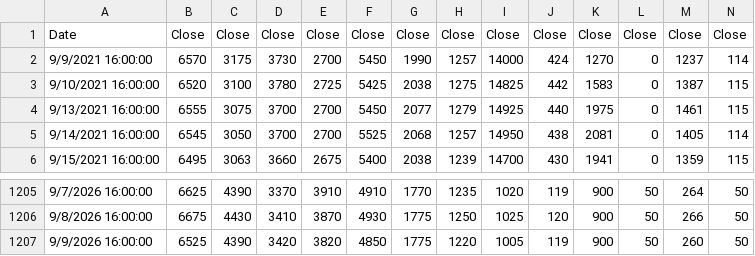
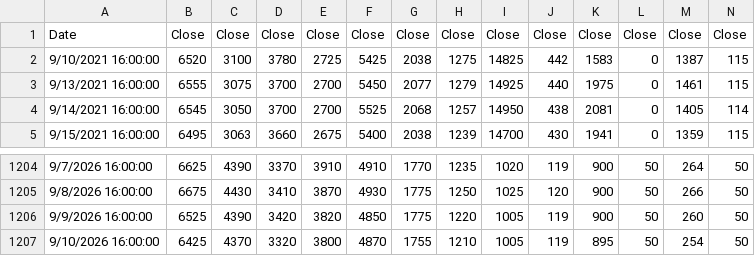
Before and after one commit to wlmyaps/kurs, a CSV file: saham - Sheet1.csv, drawn as a sheet; only a part is shown, gaps mark what is left out; removed rows and columns are numbered as before the commit, all else as after; rows hold the shown columns only; the diff names each change by its address in the sheet, - before the commit and + after, or states it on an @@ line.

```diff
--- a/saham - Sheet1.csv
+++ b/saham - Sheet1.csv
-row 2: 9/9/2021 16:00:00 | 6570 | 3175 | 3730 | 2700 | 5450 | 1990 | 1257 | 14000 | 424 | 1270 | 0 | 1237 | 114
+row 1207: 9/10/2026 16:00:00 | 6425 | 4370 | 3320 | 3800 | 4870 | 1755 | 1210 | 1005 | 119 | 895 | 50 | 254 | 50
```
Also changed, not shown: 1 other file.
